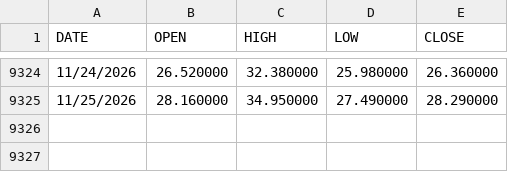
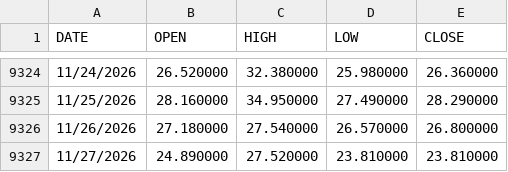
Before and after one commit to Wangxian111/usstockcrash, a CSV file: data/raw/cboe_VIX.csv, drawn as a sheet; only a part is shown, gaps mark what is left out; the diff names each change by its address in the sheet, - before the commit and + after, or states it on an @@ line.

```diff
--- a/data/raw/cboe_VIX.csv
+++ b/data/raw/cboe_VIX.csv
+row 9326: 11/26/2026 | 27.180000 | 27.540000 | 26.570000 | 26.800000
+row 9327: 11/27/2026 | 24.890000 | 27.520000 | 23.810000 | 23.810000
```
Also changed, not shown: data/backtest_score_daily.csv, data/raw/cboe_VIX3M.csv, 12 other files.
